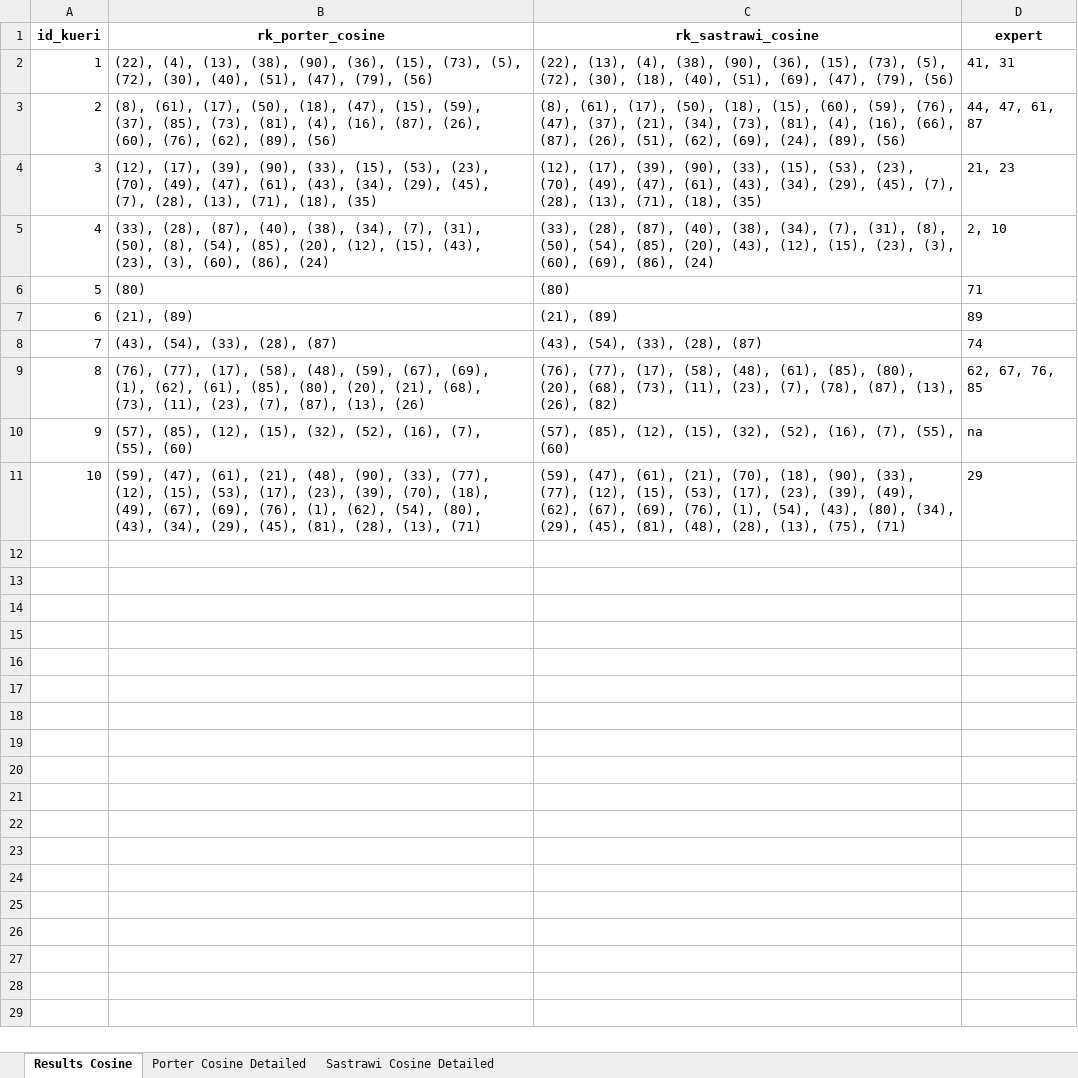
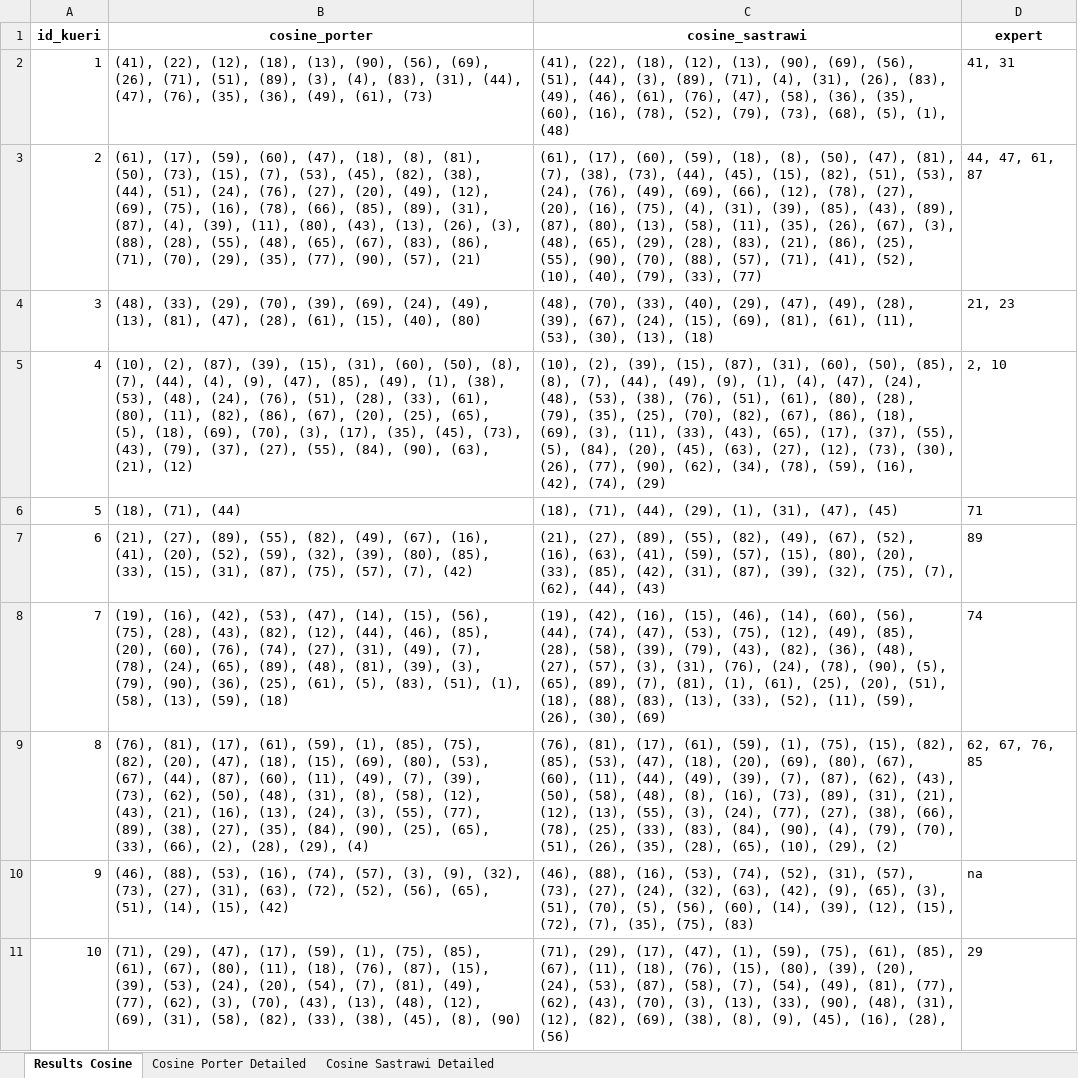
Before and after one commit to sultandaris/SimilarityAbstraction, an Excel workbook: Cosine_similarity_results.xlsx, sheet Results Cosine, drawn as a sheet; values as stored, in another font and other column widths than the file's, no borders; the diff names each change by its address in the sheet, - before the commit and + after, or states it on an @@ line.

Commit message:
fixed cosine algorithm and optimized the threshold

```diff
--- a/Cosine_similarity_results.xlsx (sheet Results Cosine)
+++ b/Cosine_similarity_results.xlsx (sheet Results Cosine)
-sheet tab: Porter Cosine Detailed
+sheet tab: Cosine Porter Detailed
-sheet tab: Sastrawi Cosine Detailed
+sheet tab: Cosine Sastrawi Detailed
-B1: rk_porter_cosine
+B1: cosine_porter
-C1: rk_sastrawi_cosine
+C1: cosine_sastrawi
-B2 (cosine_porter): (22), (4), (13), (38), (90), (36), (15), (73), (5), (72), (30), (40), (51), (47), (79), (56)
+B2 (cosine_porter): (41), (22), (12), (18), (13), (90), (56), (69), (26), (71), (51), (89), (3), (4), (83), (31), (44), (47), (76), (35), (36), (49), (61), (73)
-C2 (cosine_sastrawi): (22), (13), (4), (38), (90), (36), (15), (73), (5), (72), (30), (18), (40), (51), (69), (47), (79), (56)
+C2 (cosine_sastrawi): (41), (22), (18), (12), (13), (90), (69), (56), (51), (44), (3), (89), (71), (4), (31), (26), (83), (49), (46), (61), (76), (47), (58), (36), (35), (60), (16), (78), (52), (79), (73), (68), (5), (1), (48)
-B3 (cosine_porter): (8), (61), (17), (50), (18), (47), (15), (59), (37), (85), (73), (81), (4), (16), (87), (26), (60), (76), (62), (89), (56)
+B3 (cosine_porter): (61), (17), (59), (60), (47), (18), (8), (81), (50), (73), (15), (7), (53), (45), (82), (38), (44), (51), (24), (76), (27), (20), (49), (12), (69), (75), (16), (78), (66), (85), (89), (31), (87), (4), (39), (11), (80), (43), (13), (26), (3), (88), (28), (55), (48), (65), (67), (83), (86), (71), (70), (29), (35), (77), (90), (57), (21)
-C3 (cosine_sastrawi): (8), (61), (17), (50), (18), (15), (60), (59), (76), (47), (37), (21), (34), (73), (81), (4), (16), (66), (87), (26), (51), (62), (69), (24), (89), (56)
+C3 (cosine_sastrawi): (61), (17), (60), (59), (18), (8), (50), (47), (81), (7), (38), (73), (44), (45), (15), (82), (51), (53), (24), (76), (49), (69), (66), (12), (78), (27), (20), (16), (75), (4), (31), (39), (85), (43), (89), (87), (80), (13), (58), (11), (35), (26), (67), (3), (48), (65), (29), (28), (83), (21), (86), (25), (55), (90), (70), (88), (57), (71), (41), (52), (10), (40), (79), (33), (77)
-B4 (cosine_porter): (12), (17), (39), (90), (33), (15), (53), (23), (70), (49), (47), (61), (43), (34), (29), (45), (7), (28), (13), (71), (18), (35)
+B4 (cosine_porter): (48), (33), (29), (70), (39), (69), (24), (49), (13), (81), (47), (28), (61), (15), (40), (80)
-C4 (cosine_sastrawi): (12), (17), (39), (90), (33), (15), (53), (23), (70), (49), (47), (61), (43), (34), (29), (45), (7), (28), (13), (71), (18), (35)
+C4 (cosine_sastrawi): (48), (70), (33), (40), (29), (47), (49), (28), (39), (67), (24), (15), (69), (81), (61), (11), (53), (30), (13), (18)
-B5 (cosine_porter): (33), (28), (87), (40), (38), (34), (7), (31), (50), (8), (54), (85), (20), (12), (15), (43), (23), (3), (60), (86), (24)
+B5 (cosine_porter): (10), (2), (87), (39), (15), (31), (60), (50), (8), (7), (44), (4), (9), (47), (85), (49), (1), (38), (53), (48), (24), (76), (51), (28), (33), (61), (80), (11), (82), (86), (67), (20), (25), (65), (5), (18), (69), (70), (3), (17), (35), (45), (73), (43), (79), (37), (27), (55), (84), (90), (63), (21), (12)
-C5 (cosine_sastrawi): (33), (28), (87), (40), (38), (34), (7), (31), (8), (50), (54), (85), (20), (43), (12), (15), (23), (3), (60), (69), (86), (24)
+C5 (cosine_sastrawi): (10), (2), (39), (15), (87), (31), (60), (50), (85), (8), (7), (44), (49), (9), (1), (4), (47), (24), (48), (53), (38), (76), (51), (61), (80), (28), (79), (35), (25), (70), (82), (67), (86), (18), (69), (3), (11), (33), (43), (65), (17), (37), (55), (5), (84), (20), (45), (63), (27), (12), (73), (30), (26), (77), (90), (62), (34), (78), (59), (16), (42), (74), (29)
-B6 (cosine_porter): (80)
+B6 (cosine_porter): (18), (71), (44)
-C6 (cosine_sastrawi): (80)
+C6 (cosine_sastrawi): (18), (71), (44), (29), (1), (31), (47), (45)
-B7 (cosine_porter): (21), (89)
+B7 (cosine_porter): (21), (27), (89), (55), (82), (49), (67), (16), (41), (20), (52), (59), (32), (39), (80), (85), (33), (15), (31), (87), (75), (57), (7), (42)
-C7 (cosine_sastrawi): (21), (89)
+C7 (cosine_sastrawi): (21), (27), (89), (55), (82), (49), (67), (52), (16), (63), (41), (59), (57), (15), (80), (20), (33), (85), (42), (31), (87), (39), (32), (75), (7), (62), (44), (43)
-B8 (cosine_porter): (43), (54), (33), (28), (87)
+B8 (cosine_porter): (19), (16), (42), (53), (47), (14), (15), (56), (75), (28), (43), (82), (12), (44), (46), (85), (20), (60), (76), (74), (27), (31), (49), (7), (78), (24), (65), (89), (48), (81), (39), (3), (79), (90), (36), (25), (61), (5), (83), (51), (1), (58), (13), (59), (18)
-C8 (cosine_sastrawi): (43), (54), (33), (28), (87)
+C8 (cosine_sastrawi): (19), (42), (16), (15), (46), (14), (60), (56), (44), (74), (47), (53), (75), (12), (49), (85), (28), (58), (39), (79), (43), (82), (36), (48), (27), (57), (3), (31), (76), (24), (78), (90), (5), (65), (89), (7), (81), (1), (61), (25), (20), (51), (18), (88), (83), (13), (33), (52), (11), (59), (26), (30), (69)
-B9 (cosine_porter): (76), (77), (17), (58), (48), (59), (67), (69), (1), (62), (61), (85), (80), (20), (21), (68), (73), (11), (23), (7), (87), (13), (26)
+B9 (cosine_porter): (76), (81), (17), (61), (59), (1), (85), (75), (82), (20), (47), (18), (15), (69), (80), (53), (67), (44), (87), (60), (11), (49), (7), (39), (73), (62), (50), (48), (31), (8), (58), (12), (43), (21), (16), (13), (24), (3), (55), (77), (89), (38), (27), (35), (84), (90), (25), (65), (33), (66), (2), (28), (29), (4)
-C9 (cosine_sastrawi): (76), (77), (17), (58), (48), (61), (85), (80), (20), (68), (73), (11), (23), (7), (78), (87), (13), (26), (82)
+C9 (cosine_sastrawi): (76), (81), (17), (61), (59), (1), (75), (15), (82), (85), (53), (47), (18), (20), (69), (80), (67), (60), (11), (44), (49), (39), (7), (87), (62), (43), (50), (58), (48), (8), (16), (73), (89), (31), (21), (12), (13), (55), (3), (24), (77), (27), (38), (66), (78), (25), (33), (83), (84), (90), (4), (79), (70), (51), (26), (35), (28), (65), (10), (29), (2)
-B10 (cosine_porter): (57), (85), (12), (15), (32), (52), (16), (7), (55), (60)
+B10 (cosine_porter): (46), (88), (53), (16), (74), (57), (3), (9), (32), (73), (27), (31), (63), (72), (52), (56), (65), (51), (14), (15), (42)
-C10 (cosine_sastrawi): (57), (85), (12), (15), (32), (52), (16), (7), (55), (60)
+C10 (cosine_sastrawi): (46), (88), (16), (53), (74), (52), (31), (57), (73), (27), (24), (32), (63), (42), (9), (65), (3), (51), (70), (5), (56), (60), (14), (39), (12), (15), (72), (7), (35), (75), (83)
-B11 (cosine_porter): (59), (47), (61), (21), (48), (90), (33), (77), (12), (15), (53), (17), (23), (39), (70), (18), (49), (67), (69), (76), (1), (62), (54), (80), (43), (34), (29), (45), (81), (28), (13), (71)
+B11 (cosine_porter): (71), (29), (47), (17), (59), (1), (75), (85), (61), (67), (80), (11), (18), (76), (87), (15), (39), (53), (24), (20), (54), (7), (81), (49), (77), (62), (3), (70), (43), (13), (48), (12), (69), (31), (58), (82), (33), (38), (45), (8), (90)
-C11 (cosine_sastrawi): (59), (47), (61), (21), (70), (18), (90), (33), (77), (12), (15), (53), (17), (23), (39), (49), (62), (67), (69), (76), (1), (54), (43), (80), (34), (29), (45), (81), (48), (28), (13), (75), (71)
+C11 (cosine_sastrawi): (71), (29), (17), (47), (1), (59), (75), (61), (85), (67), (11), (18), (76), (15), (80), (39), (20), (24), (53), (87), (58), (7), (54), (49), (81), (77), (62), (43), (70), (3), (13), (33), (90), (48), (31), (12), (82), (69), (38), (8), (9), (45), (16), (28), (56)
```
Also changed, not shown: sheet Cosine Sastrawi Detailed, sheet Cosine Porter Detailed, RK_similarity_results.xlsx, 1 other file.
